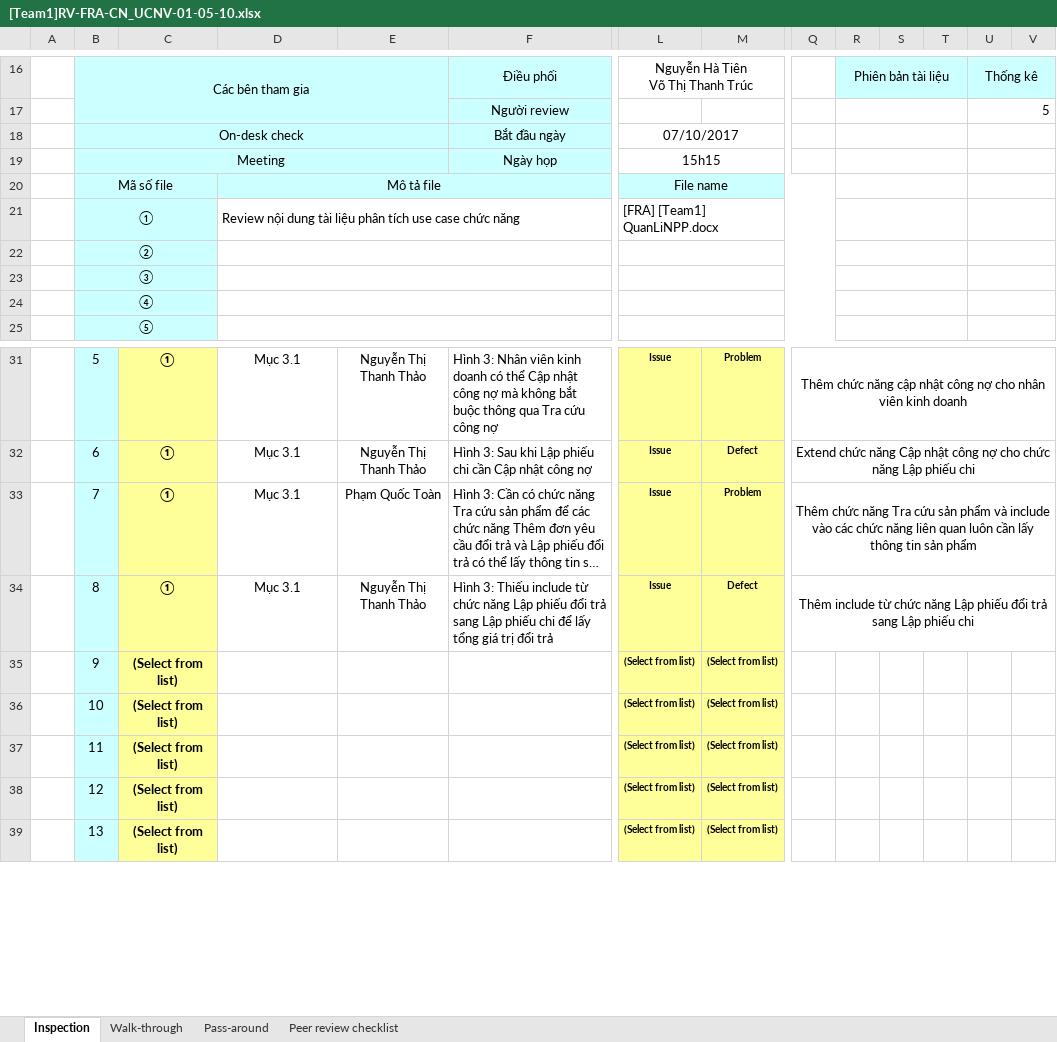
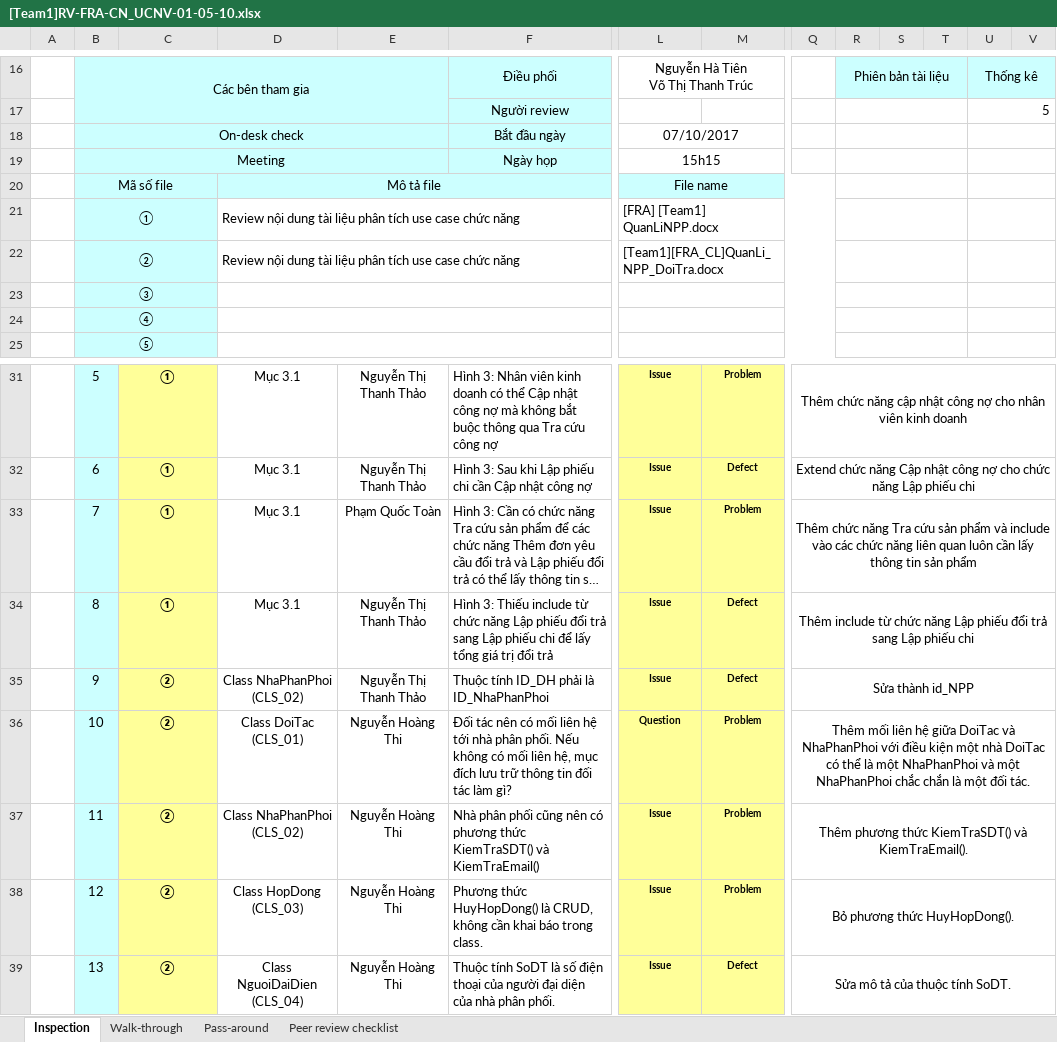
Before and after one commit to thikhin96/-TH2014-1-PTUDHTTTHD-SaveMyLife-SML-, an Excel workbook: BaoCao_Review/FRA/[Team1]RV-FRA-CN_UCNV-01-05-10.xlsx, sheet Inspection, drawn as a sheet; only a part is shown, gaps mark what is left out; long unchanged cells end in …; values as stored, in another font and other column widths than the file's, no borders; conditional formats not drawn; the diff covers the shown part only; the diff names each change by its address in the sheet, - before the commit and + after, or states it on an @@ line.

Commit message:
review class diagram for signing contract use case

```diff
--- a/BaoCao_Review/FRA/[Team1]RV-FRA-CN_UCNV-01-05-10.xlsx (sheet Inspection)
+++ b/BaoCao_Review/FRA/[Team1]RV-FRA-CN_UCNV-01-05-10.xlsx (sheet Inspection)
-D22: (empty)
+D22: Review nội dung tài liệu phân tích use case chức năng
-L22: (empty)
+L22: [Team1][FRA_CL]QuanLi_NPP_DoiTra.docx
-C35:C39: (Select from list)
+C35:C39: ②
-D35: (empty)
+D35: Class NhaPhanPhoi (CLS_02)
-E35: (empty)
+E35: Nguyễn Thị Thanh Thảo
-F35: (empty)
+F35: Thuộc tính ID_DH phải là ID_NhaPhanPhoi
-L35: (Select from list)
+L35: Issue
-M35: (Select from list)
+M35: Defect
-Q35: (empty)
+Q35: Sửa thành id_NPP
+Q35:V35 merged
-D36: (empty)
+D36: Class DoiTac (CLS_01)
-E36:E39: (empty)
+E36:E39: Nguyễn Hoàng Thi
-F36: (empty)
+F36: Đối tác nên có mối liên hệ tới nhà phân phối. Nếu không có mối liên hệ, mục đích lưu trữ thông tin đối tác làm gì?
-L36: (Select from list)
+L36: Question
-M36:M38: (Select from list)
+M36:M38: Problem
-Q36: (empty)
+Q36: Thêm mối liên hệ giữa DoiTac và NhaPhanPhoi với điều kiện một nhà DoiTac có thể là một NhaPhanPhoi và một NhaPhanPhoi chắc chắn là một đối tác.
+Q36:V36 merged
-D37: (empty)
+D37: Class NhaPhanPhoi (CLS_02)
-F37: (empty)
+F37: Nhà phân phối cũng nên có phương thức KiemTraSDT() và KiemTraEmail()
-L37:L39: (Select from list)
+L37:L39: Issue
-Q37: (empty)
+Q37: Thêm phương thức KiemTraSDT() và KiemTraEmail().
+Q37:V37 merged
-D38: (empty)
+D38: Class HopDong (CLS_03)
-F38: (empty)
+F38: Phương thức HuyHopDong() là CRUD, không cần khai báo trong class.
-Q38: (empty)
+Q38: Bỏ phương thức HuyHopDong().
+Q38:V38 merged
-D39: (empty)
+D39: Class NguoiDaiDien (CLS_04)
-F39: (empty)
+F39: Thuộc tính SoDT là số điện thoại của người đại diện của nhà phân phối.
-M39: (Select from list)
+M39: Defect
-Q39: (empty)
+Q39: Sửa mô tả của thuộc tính SoDT.
+Q39:V39 merged
```
Also changed, not shown: 15 edited cells and merged cells elsewhere in this sheet, 3 other files.
